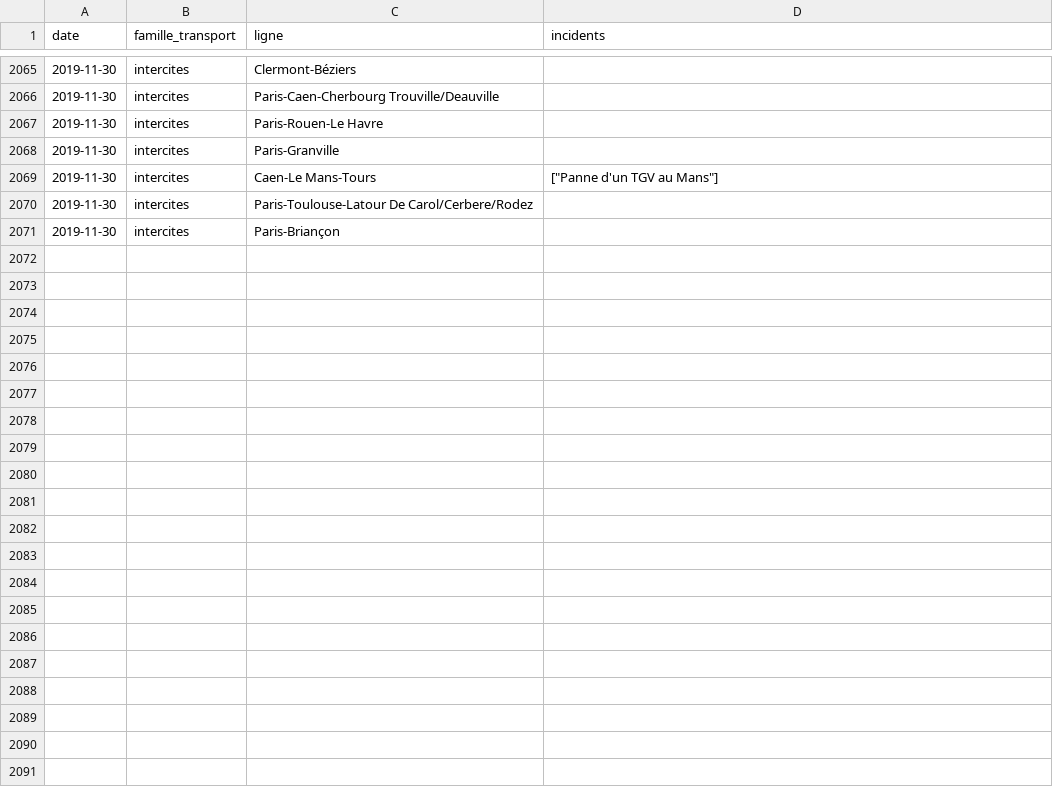
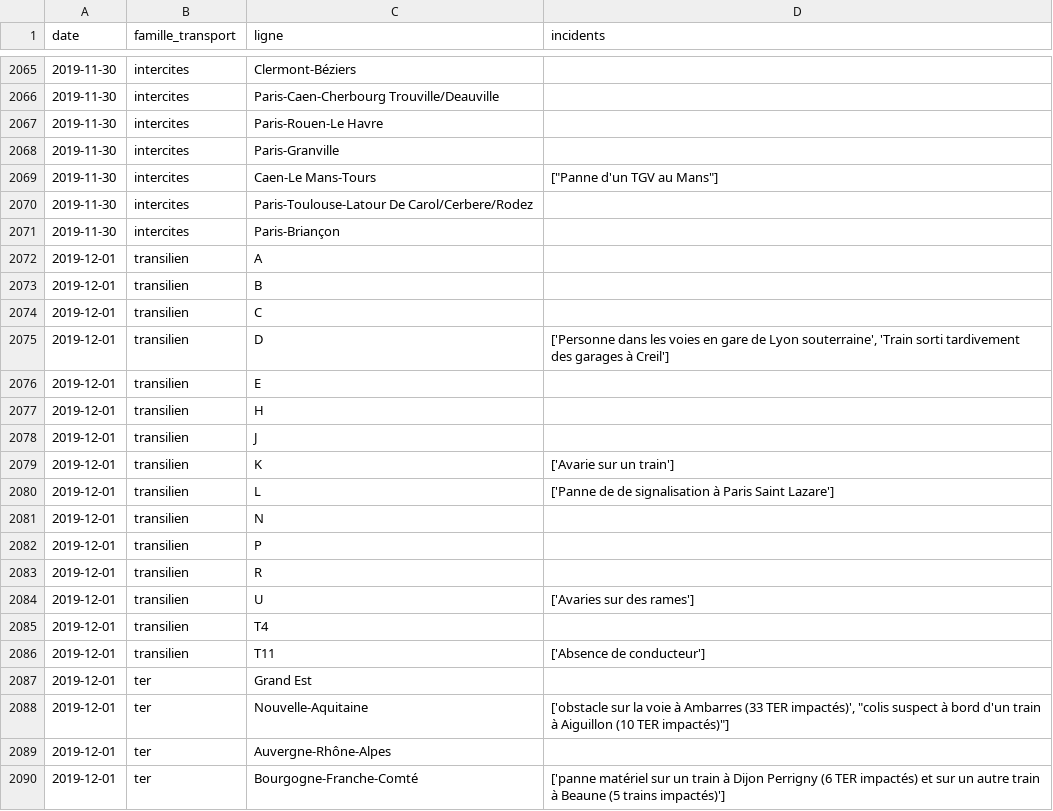
Before and after one commit to AntoineAugusti/mestrainsdhier-sncf, a CSV file: data/incidents.csv, drawn as a sheet; only a part is shown, gaps mark what is left out; the diff covers the shown part only; the diff names each change by its address in the sheet, - before the commit and + after, or states it on an @@ line.

Commit message:
New data at 2019-12-02T18:15:37Z [skip ci]

```diff
--- a/data/incidents.csv
+++ b/data/incidents.csv
+row 2072: 2019-12-01 | transilien | A
+row 2073: 2019-12-01 | transilien | B
+row 2074: 2019-12-01 | transilien | C
+row 2075: 2019-12-01 | transilien | D | ['Personne dans les voies en gare de Lyon souterraine', 'Train sorti tardivement des garages à Creil']
+row 2076: 2019-12-01 | transilien | E
+row 2077: 2019-12-01 | transilien | H
+row 2078: 2019-12-01 | transilien | J
+row 2079: 2019-12-01 | transilien | K | ['Avarie sur un train']
+row 2080: 2019-12-01 | transilien | L | ['Panne de de signalisation à Paris Saint Lazare']
+row 2081: 2019-12-01 | transilien | N
+row 2082: 2019-12-01 | transilien | P
+row 2083: 2019-12-01 | transilien | R
+row 2084: 2019-12-01 | transilien | U | ['Avaries sur des rames']
+row 2085: 2019-12-01 | transilien | T4
+row 2086: 2019-12-01 | transilien | T11 | ['Absence de conducteur']
+row 2087: 2019-12-01 | ter | Grand Est
+row 2088: 2019-12-01 | ter | Nouvelle-Aquitaine | ['obstacle sur la voie à Ambarres (33 TER impactés)', "colis suspect à bord d'un train à Aiguillon (10 TER impactés)"]
+row 2089: 2019-12-01 | ter | Auvergne-Rhône-Alpes
+row 2090: 2019-12-01 | ter | Bourgogne-Franche-Comté | ['panne matériel sur un train à Dijon Perrigny (6 TER impactés) et sur un autre train à Beaune (5 trains impactés)']
```
Also changed, not shown: 26 added rows elsewhere in this file, data/regularite.csv, 1 other file.
